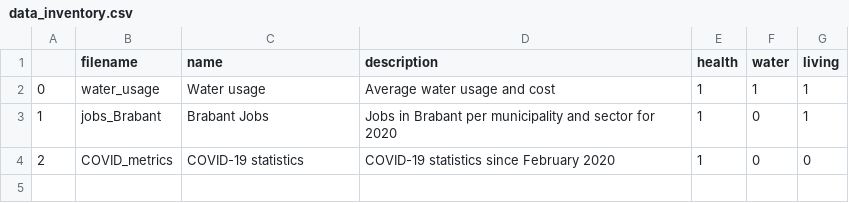
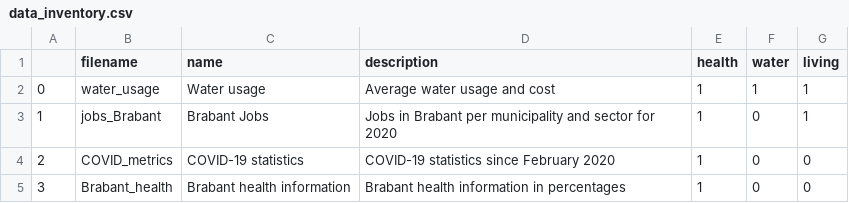
Before and after one commit to lzolyomi/Healthy-Data, a CSV file: src/data_inventory.csv, drawn as a sheet; the diff names each change by its address in the sheet, - before the commit and + after, or states it on an @@ line.

Commit message:
Brabant health added

```diff
--- a/src/data_inventory.csv
+++ b/src/data_inventory.csv
+row 5: 3 | Brabant_health | Brabant health information | Brabant health information in percentages | 1 | 0 | 0
```
